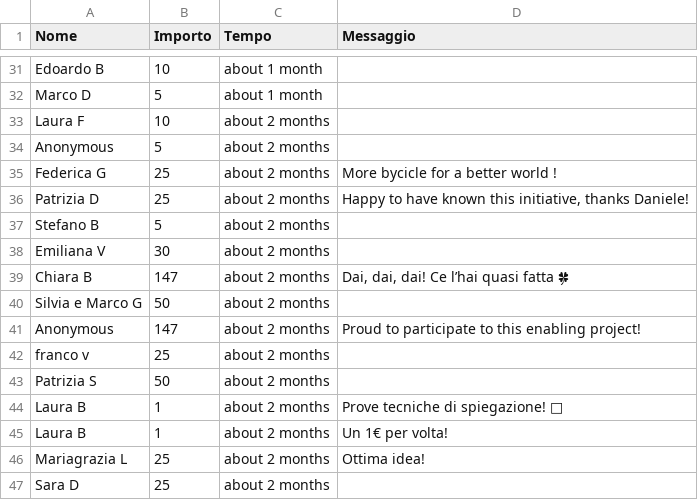
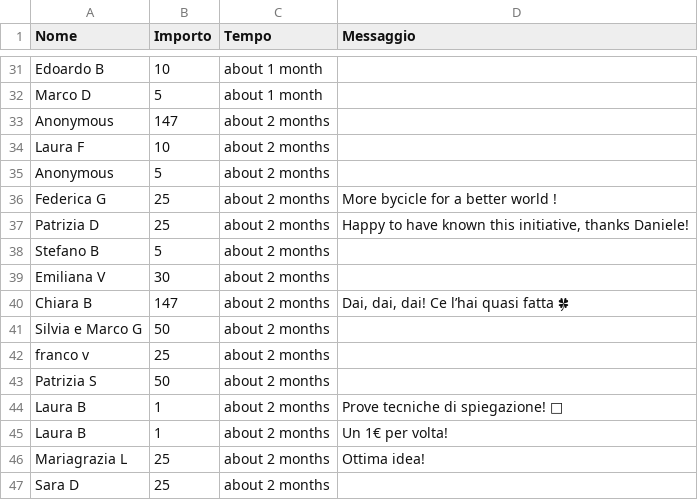
Before and after one commit to dannybag/inbiciperilmondo, a CSV file: sostenitori-mipa.csv, drawn as a sheet; only a part is shown, gaps mark what is left out.

```diff
--- a/sostenitori-mipa.csv
+++ b/sostenitori-mipa.csv
@@ -32,2 +32,3 @@
 "Marco D","5","about 1 month",""
+"Anonymous","147","about 2 months",""
 "Laura F","10","about 2 months",""
@@ -40,3 +41,2 @@
 "Silvia e Marco G","50","about 2 months",""
-"Anonymous","147","about 2 months","Proud to participate to this enabling project!"
 "franco v","25","about 2 months",""
```
Also changed, not shown: 1 other file.
